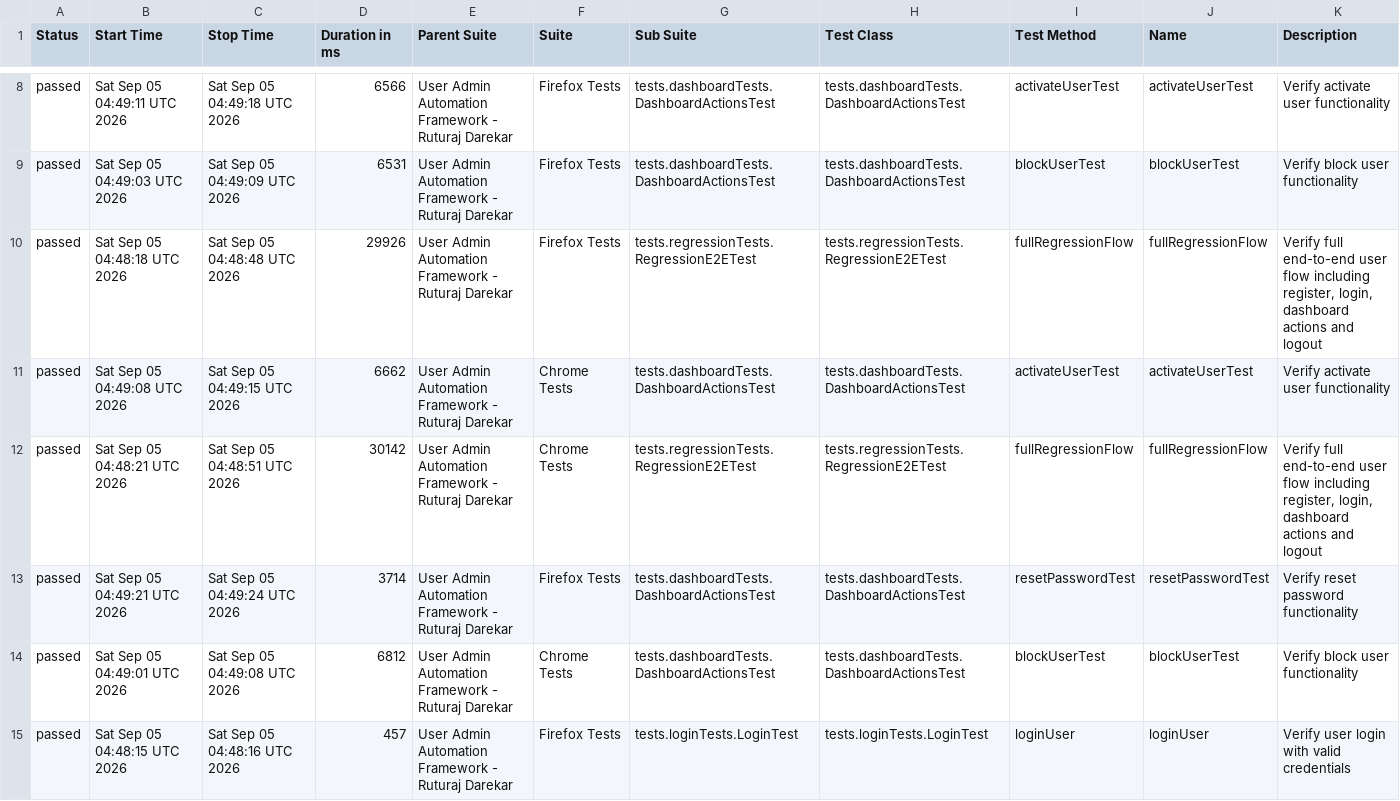
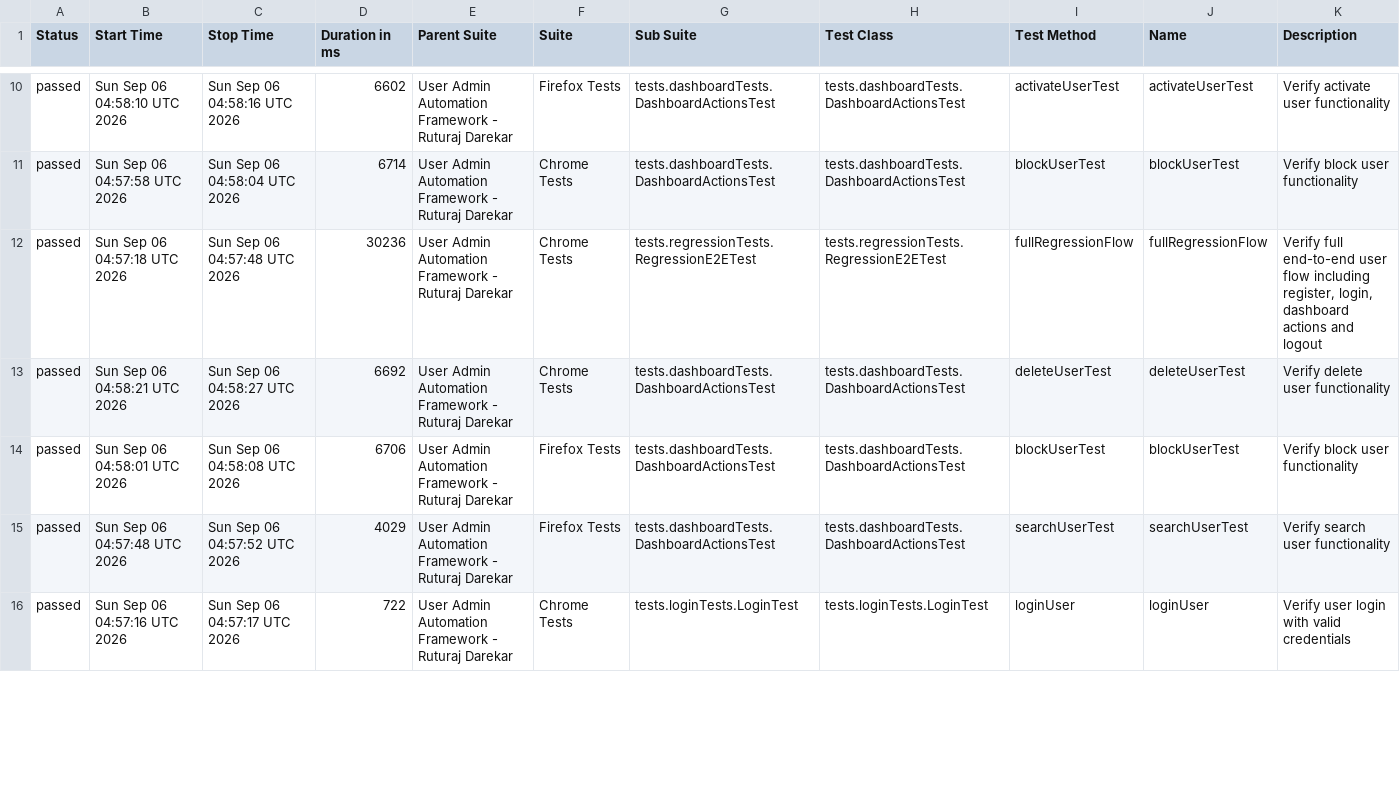
Before and after one commit to Ruturaj0861/user-admin-automation, a CSV file: data/suites.csv, drawn as a sheet; only a part is shown, gaps mark what is left out; the diff covers the shown part only.

```diff
--- a/data/suites.csv
+++ b/data/suites.csv
@@ -8,8 +10,7 @@
-"passed","Sat Sep 05 04:49:11 UTC 2026","Sat Sep 05 04:49:18 UTC 2026","6566","User Admin Automation Framework - Ruturaj Darekar","Firefox Tests","tests.dashboardTests.DashboardActionsTest","tests.dashboardTests.DashboardActionsTest","activateUserTest","activateUserTest","Verify activate user functionality"
-"passed","Sat Sep 05 04:49:03 UTC 2026","Sat Sep 05 04:49:09 UTC 2026","6531","User Admin Automation Framework - Ruturaj Darekar","Firefox Tests","tests.dashboardTests.DashboardActionsTest","tests.dashboardTests.DashboardActionsTest","blockUserTest","blockUserTest","Verify block user functionality"
-"passed","Sat Sep 05 04:48:18 UTC 2026","Sat Sep 05 04:48:48 UTC 2026","29926","User Admin Automation Framework - Ruturaj Darekar","Firefox Tests","tests.regressionTests.RegressionE2ETest","tests.regressionTests.RegressionE2ETest","fullRegressionFlow","fullRegressionFlow","Verify full end-to-end user flow including register, login, dashboard actions and logout"
-"passed","Sat Sep 05 04:49:08 UTC 2026","Sat Sep 05 04:49:15 UTC 2026","6662","User Admin Automation Framework - Ruturaj Darekar","Chrome Tests","tests.dashboardTests.DashboardActionsTest","tests.dashboardTests.DashboardActionsTest","activateUserTest","activateUserTest","Verify activate user functionality"
-"passed","Sat Sep 05 04:48:21 UTC 2026","Sat Sep 05 04:48:51 UTC 2026","30142","User Admin Automation Framework - Ruturaj Darekar","Chrome Tests","tests.regressionTests.RegressionE2ETest","tests.regressionTests.RegressionE2ETest","fullRegressionFlow","fullRegressionFlow","Verify full end-to-end user flow including register, login, dashboard actions and logout"
-"passed","Sat Sep 05 04:49:21 UTC 2026","Sat Sep 05 04:49:24 UTC 2026","3714","User Admin Automation Framework - Ruturaj Darekar","Firefox Tests","tests.dashboardTests.DashboardActionsTest","tests.dashboardTests.DashboardActionsTest","resetPasswordTest","resetPasswordTest","Verify reset password functionality"
-"passed","Sat Sep 05 04:49:01 UTC 2026","Sat Sep 05 04:49:08 UTC 2026","6812","User Admin Automation Framework - Ruturaj Darekar","Chrome Tests","tests.dashboardTests.DashboardActionsTest","tests.dashboardTests.DashboardActionsTest","blockUserTest","blockUserTest","Verify block user functionality"
-"passed","Sat Sep 05 04:48:15 UTC 2026","Sat Sep 05 04:48:16 UTC 2026","457","User Admin Automation Framework - Ruturaj Darekar","Firefox Tests","tests.loginTests.LoginTest","tests.loginTests.LoginTest","loginUser","loginUser","Verify user login with valid credentials"
+"passed","Sun Sep 06 04:58:10 UTC 2026","Sun Sep 06 04:58:16 UTC 2026","6602","User Admin Automation Framework - Ruturaj Darekar","Firefox Tests","tests.dashboardTests.DashboardActionsTest","tests.dashboardTests.DashboardActionsTest","activateUserTest","activateUserTest","Verify activate user functionality"
+"passed","Sun Sep 06 04:57:58 UTC 2026","Sun Sep 06 04:58:04 UTC 2026","6714","User Admin Automation Framework - Ruturaj Darekar","Chrome Tests","tests.dashboardTests.DashboardActionsTest","tests.dashboardTests.DashboardActionsTest","blockUserTest","blockUserTest","Verify block user functionality"
+"passed","Sun Sep 06 04:57:18 UTC 2026","Sun Sep 06 04:57:48 UTC 2026","30236","User Admin Automation Framework - Ruturaj Darekar","Chrome Tests","tests.regressionTests.RegressionE2ETest","tests.regressionTests.RegressionE2ETest","fullRegressionFlow","fullRegressionFlow","Verify full end-to-end user flow including register, login, dashboard actions and logout"
+"passed","Sun Sep 06 04:58:21 UTC 2026","Sun Sep 06 04:58:27 UTC 2026","6692","User Admin Automation Framework - Ruturaj Darekar","Chrome Tests","tests.dashboardTests.DashboardActionsTest","tests.dashboardTests.DashboardActionsTest","deleteUserTest","deleteUserTest","Verify delete user functionality"
+"passed","Sun Sep 06 04:58:01 UTC 2026","Sun Sep 06 04:58:08 UTC 2026","6706","User Admin Automation Framework - Ruturaj Darekar","Firefox Tests","tests.dashboardTests.DashboardActionsTest","tests.dashboardTests.DashboardActionsTest","blockUserTest","blockUserTest","Verify block user functionality"
+"passed","Sun Sep 06 04:57:48 UTC 2026","Sun Sep 06 04:57:52 UTC 2026","4029","User Admin Automation Framework - Ruturaj Darekar","Firefox Tests","tests.dashboardTests.DashboardActionsTest","tests.dashboardTests.DashboardActionsTest","searchUserTest","searchUserTest","Verify search user functionality"
+"passed","Sun Sep 06 04:57:16 UTC 2026","Sun Sep 06 04:57:17 UTC 2026","722","User Admin Automation Framework - Ruturaj Darekar","Chrome Tests","tests.loginTests.LoginTest","tests.loginTests.LoginTest","loginUser","loginUser","Verify user login with valid credentials"
```
Also changed, not shown: 4 added rows, 3 removed rows and 46 edited cells elsewhere in this file, 54 other files.
